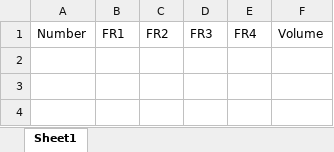
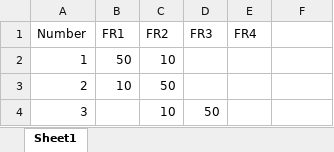
Before and after one commit to bdigg/auto-LNP, an Excel workbook: Experiment.xlsx, sheet Sheet1, drawn as a sheet; values as stored, in another font and other column widths than the file's, no borders; the diff names each change by its address in the sheet, - before the commit and + after, or states it on an @@ line.

Commit message:
Add sequential experiments, live figures

```diff
--- a/Experiment.xlsx (sheet Sheet1)
+++ b/Experiment.xlsx (sheet Sheet1)
-F1: Volume
+F1: (empty)
+row 2: 1 | 50 | 10
+row 3: 2 | 10 | 50
+row 4: 3 |  | 10 | 50
```
Also changed, not shown: 6 other files.
